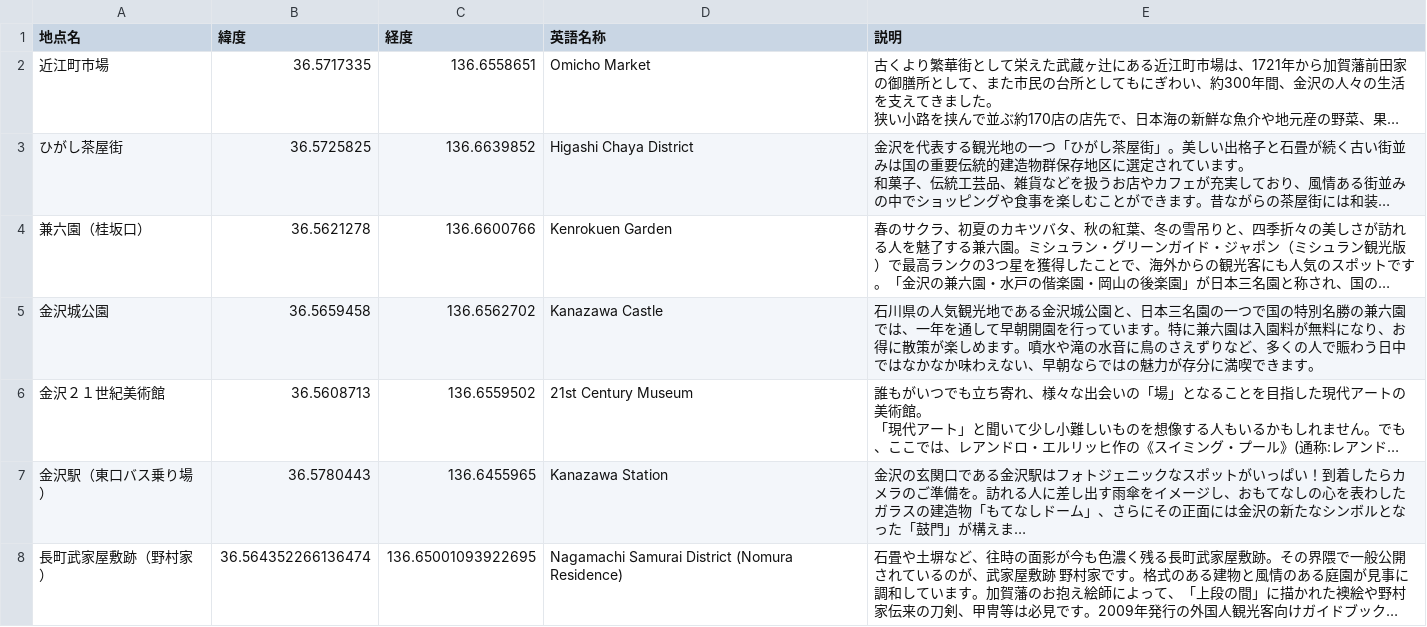
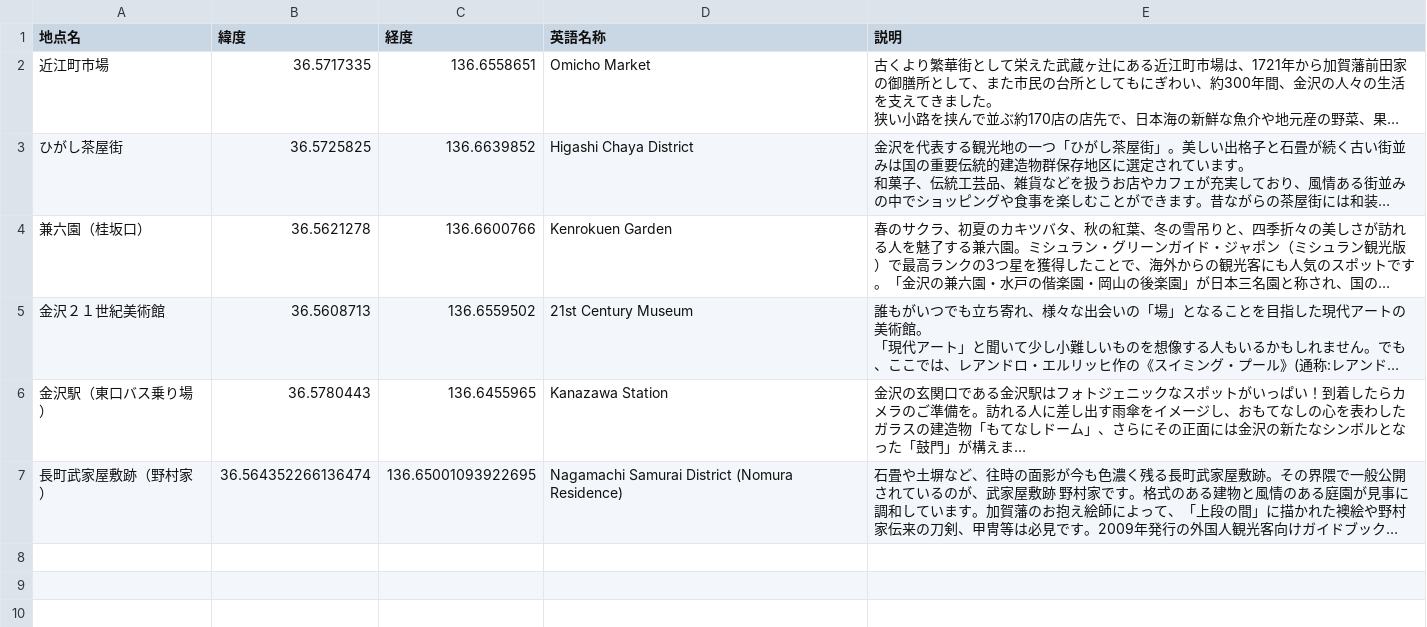
Before and after one commit to BeeB-C4N/crowdedmap2, a CSV file: crowded_milli_master.csv, drawn as a sheet; long unchanged cells end in …; the diff names each change by its address in the sheet, - before the commit and + after, or states it on an @@ line.

Commit message:
Update crowded_milli_master.csv

```diff
--- a/crowded_milli_master.csv
+++ b/crowded_milli_master.csv
-row 5: 金沢城公園 | 36.5659458 | 136.6562702 | Kanazawa Castle | 石川県の人気観光地である金沢城公園と、日本三名園の一つで国の特別名勝の兼六園では、一年を通して早朝開園を行っています。特に兼六園は入園料が無料になり、お得に散策が楽しめます。噴水や滝の水音に鳥のさえずりなど、多くの人で賑わう日中ではなかなか味わえない、早朝ならではの魅力が存分に満喫できます。
```
